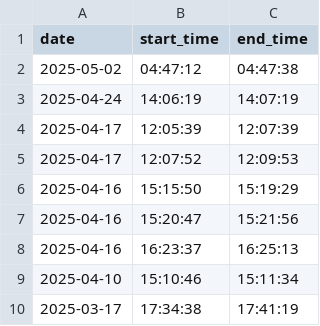
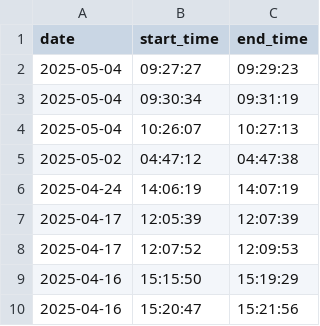
Before and after one commit to DusanMadar/kalinovo-bez-elektriny, a CSV file: data.csv, drawn as a sheet; only a part is shown; the shorter side is filled out with more unchanged rows; the diff names each change by its address in the sheet, - before the commit and + after, or states it on an @@ line.

Commit message:
Update data

```diff
--- a/data.csv
+++ b/data.csv
+row 2: 2025-05-04 | 09:27:27 | 09:29:23
+row 3: 2025-05-04 | 09:30:34 | 09:31:19
+row 4: 2025-05-04 | 10:26:07 | 10:27:13
```
Also changed, not shown: 1 other file.
